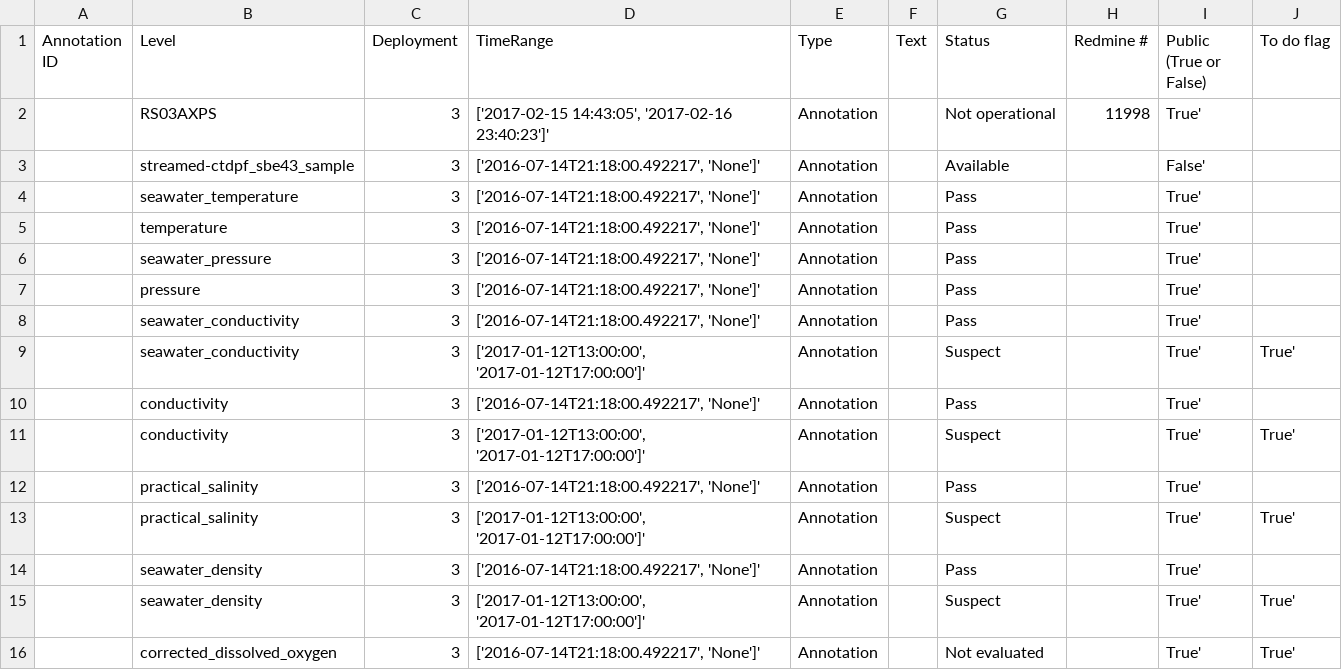
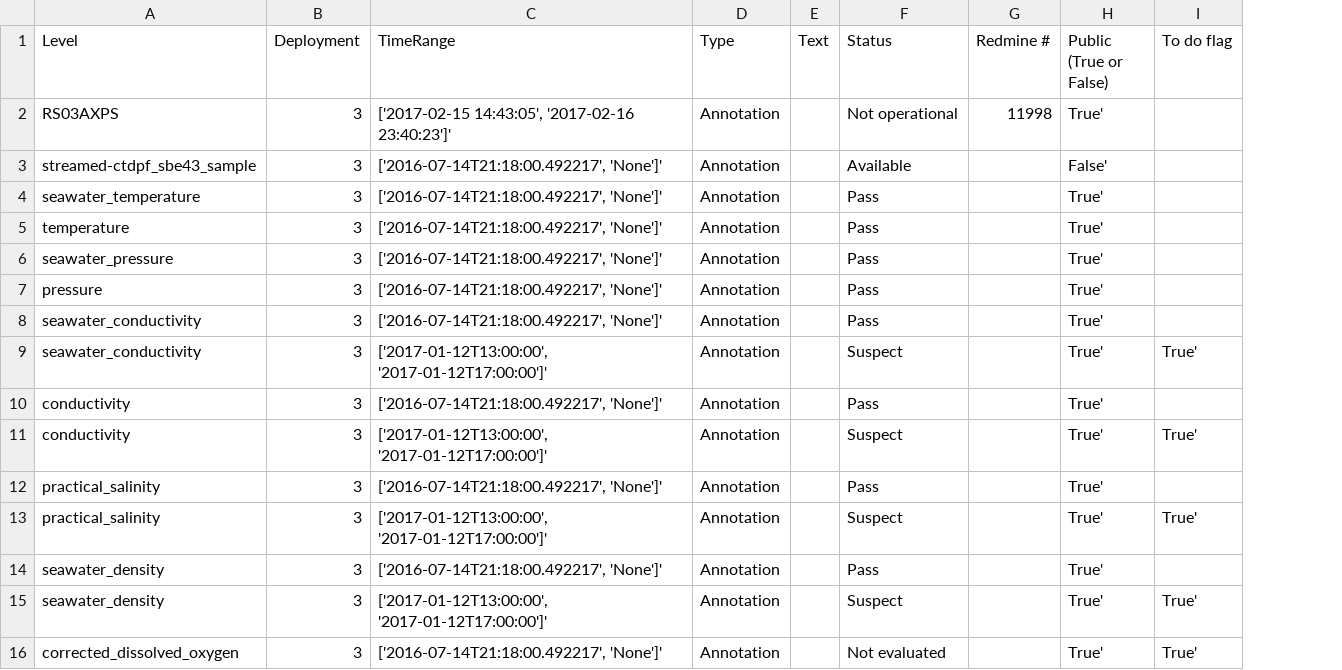
Before and after one commit to crisien/annotations, a CSV file: RS03AXPS/RS03AXPS-SF03A/RS03AXPS-SF03A-2A-CTDPFA302/RS03AXPS-SF03A-2A-CTDPFA302-streamed-ctdpf_sbe43_sample/RS03AXPS-SF03A-2A-CTDPFA302-streamed-ctdpf_sbe43_sample.csv, drawn as a sheet; the diff names each change by its address in the sheet, - before the commit and + after, or states it on an @@ line.

```diff
--- a/RS03AXPS/RS03AXPS-SF03A/RS03AXPS-SF03A-2A-CTDPFA302/RS03AXPS-SF03A-2A-CTDPFA302-streamed-ctdpf_sbe43_sample/RS03AXPS-SF03A-2A-CTDPFA302-streamed-ctdpf_sbe43_sample.csv
+++ b/RS03AXPS/RS03AXPS-SF03A/RS03AXPS-SF03A-2A-CTDPFA302/RS03AXPS-SF03A-2A-CTDPFA302-streamed-ctdpf_sbe43_sample/RS03AXPS-SF03A-2A-CTDPFA302-streamed-ctdpf_sbe43_sample.csv
-column A (Annotation ID), empty
```
Also changed, not shown: RS03AXPS/RS03AXPS-SF03A/RS03AXPS-SF03A-2A-CTDPFA302/RS03AXPS-SF03A-2A-CTDPFA302.csv, RS03AXPS/RS03AXPS-SF03A/RS03AXPS-SF03A.csv, 1 other file.
